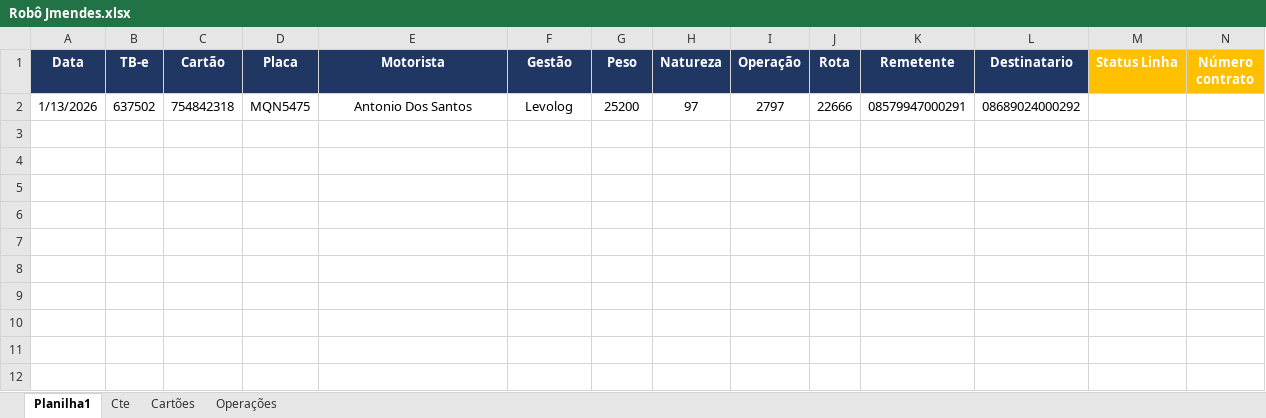
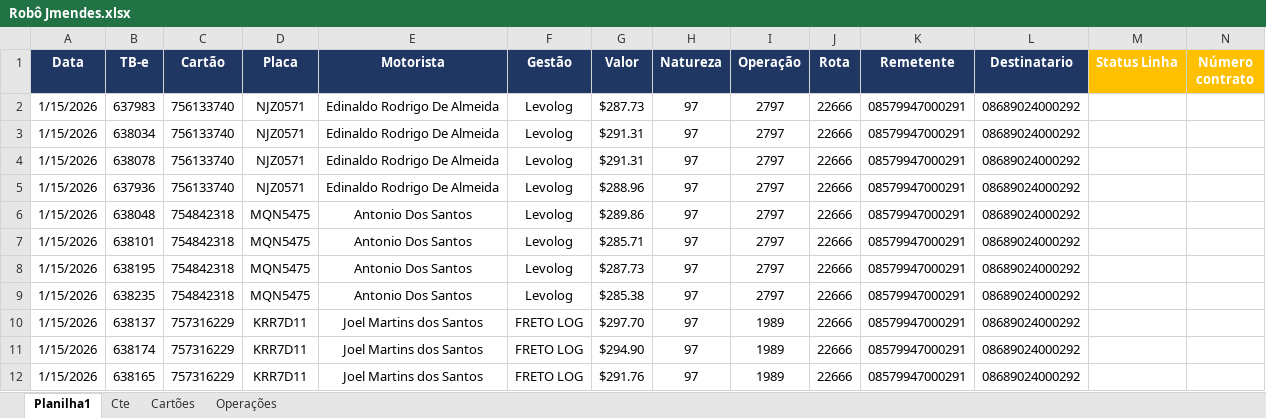
Before and after one commit to Orietnom/KMM, an Excel workbook: src/bots/jmendes/excel_files/Robô Jmendes.xlsx, sheet Planilha1, drawn as a sheet; only a part is shown; values as stored, in another font and other column widths than the file's, no borders; addresses are those after the commit; rows hold the shown columns only; the diff names each change by its address in the sheet, - before the commit and + after, or states it on an @@ line.

```diff
--- a/src/bots/jmendes/excel_files/Robô Jmendes.xlsx (sheet Planilha1)
+++ b/src/bots/jmendes/excel_files/Robô Jmendes.xlsx (sheet Planilha1)
-G1: Peso
+G1: Valor
+row 2: 1/15/2026 | 637983 | 756133740 | NJZ0571 | Edinaldo Rodrigo De Almeida | Levolog | $287.73 | 97 | 2797 | 22666 | 08579947000291 | 08689024000292
+row 3: 1/15/2026 | 638034 | 756133740 | NJZ0571 | Edinaldo Rodrigo De Almeida | Levolog | $291.31 | 97 | 2797 | 22666 | 08579947000291 | 08689024000292
+row 4: 1/15/2026 | 638078 | 756133740 | NJZ0571 | Edinaldo Rodrigo De Almeida | Levolog | $291.31 | 97 | 2797 | 22666 | 08579947000291 | 08689024000292
+row 5: 1/15/2026 | 637936 | 756133740 | NJZ0571 | Edinaldo Rodrigo De Almeida | Levolog | $288.96 | 97 | 2797 | 22666 | 08579947000291 | 08689024000292
-A6 (Data): 1/13/2026
+A6 (Data): 1/15/2026
-B6 (TB-e): 637502
+B6 (TB-e): 638048
-G6 (Valor): 25200
+G6 (Valor): $289.86
+row 7: 1/15/2026 | 638101 | 754842318 | MQN5475 | Antonio Dos Santos | Levolog | $285.71 | 97 | 2797 | 22666 | 08579947000291 | 08689024000292
+row 8: 1/15/2026 | 638195 | 754842318 | MQN5475 | Antonio Dos Santos | Levolog | $287.73 | 97 | 2797 | 22666 | 08579947000291 | 08689024000292
+row 9: 1/15/2026 | 638235 | 754842318 | MQN5475 | Antonio Dos Santos | Levolog | $285.38 | 97 | 2797 | 22666 | 08579947000291 | 08689024000292
+row 10: 1/15/2026 | 638137 | 757316229 | KRR7D11 | Joel Martins dos Santos | FRETO LOG | $297.70 | 97 | 1989 | 22666 | 08579947000291 | 08689024000292
+row 11: 1/15/2026 | 638174 | 757316229 | KRR7D11 | Joel Martins dos Santos | FRETO LOG | $294.90 | 97 | 1989 | 22666 | 08579947000291 | 08689024000292
+row 12: 1/15/2026 | 638165 | 757316229 | KRR7D11 | Joel Martins dos Santos | FRETO LOG | $291.76 | 97 | 1989 | 22666 | 08579947000291 | 08689024000292
```
Also changed, not shown: 9 other files.
